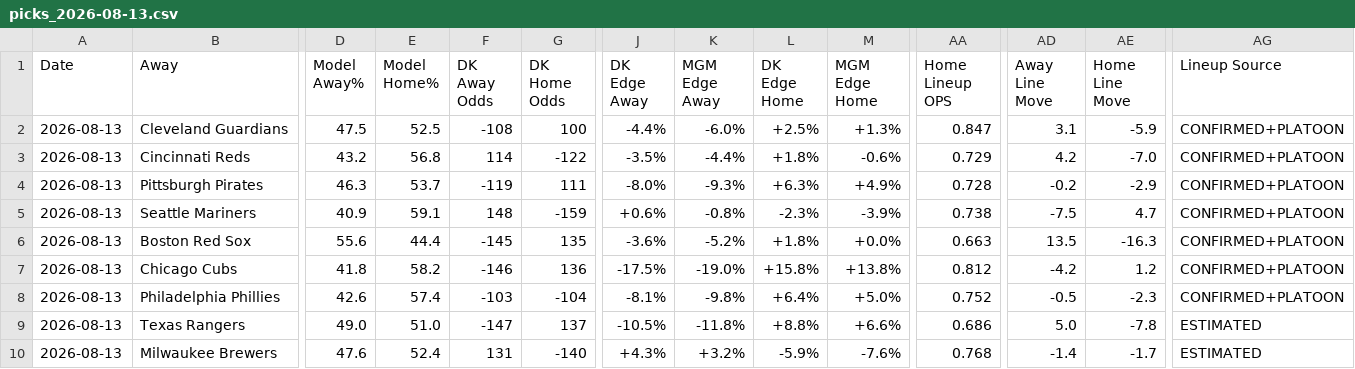
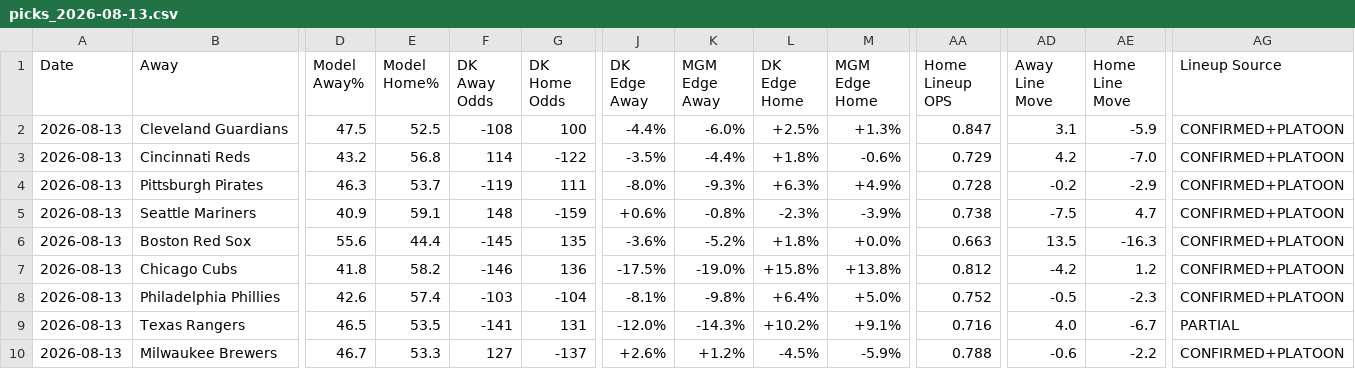
Before and after one commit to myles00price/baseball-model, a CSV file: picks_2026-08-13.csv, drawn as a sheet; only a part is shown, gaps mark what is left out; the diff covers the shown part only; the diff names each change by its address in the sheet, - before the commit and + after, or states it on an @@ line.

Commit message:
lineup lock update 2026-08-13

```diff
--- a/picks_2026-08-13.csv
+++ b/picks_2026-08-13.csv
-D9 (Model Away%): 49.0
+D9 (Model Away%): 46.5
-E9 (Model Home%): 51.0
+E9 (Model Home%): 53.5
-F9 (DK Away Odds): -147
+F9 (DK Away Odds): -141
-G9 (DK Home Odds): 137
+G9 (DK Home Odds): 131
-J9 (DK Edge Away): -10.5%
+J9 (DK Edge Away): -12.0%
-K9 (MGM Edge Away): -11.8%
+K9 (MGM Edge Away): -14.3%
-L9 (DK Edge Home): +8.8%
+L9 (DK Edge Home): +10.2%
-M9 (MGM Edge Home): +6.6%
+M9 (MGM Edge Home): +9.1%
-AA9 (Home Lineup OPS): 0.686
+AA9 (Home Lineup OPS): 0.716
-AD9 (Away Line Move): 5.0
+AD9 (Away Line Move): 4.0
-AE9 (Home Line Move): -7.8
+AE9 (Home Line Move): -6.7
-AG9 (Lineup Source): ESTIMATED
+AG9 (Lineup Source): PARTIAL
-D10 (Model Away%): 47.6
+D10 (Model Away%): 46.7
-E10 (Model Home%): 52.4
+E10 (Model Home%): 53.3
-F10 (DK Away Odds): 131
+F10 (DK Away Odds): 127
-G10 (DK Home Odds): -140
+G10 (DK Home Odds): -137
-J10 (DK Edge Away): +4.3%
+J10 (DK Edge Away): +2.6%
-K10 (MGM Edge Away): +3.2%
+K10 (MGM Edge Away): +1.2%
-L10 (DK Edge Home): -5.9%
+L10 (DK Edge Home): -4.5%
-M10 (MGM Edge Home): -7.6%
+M10 (MGM Edge Home): -5.9%
-AA10 (Home Lineup OPS): 0.768
+AA10 (Home Lineup OPS): 0.788
-AD10 (Away Line Move): -1.4
+AD10 (Away Line Move): -0.6
-AE10 (Home Line Move): -1.7
+AE10 (Home Line Move): -2.2
-AG10 (Lineup Source): ESTIMATED
+AG10 (Lineup Source): CONFIRMED+PLATOON
```
Also changed, not shown: 15 edited cells elsewhere in this file, 2 other files.
